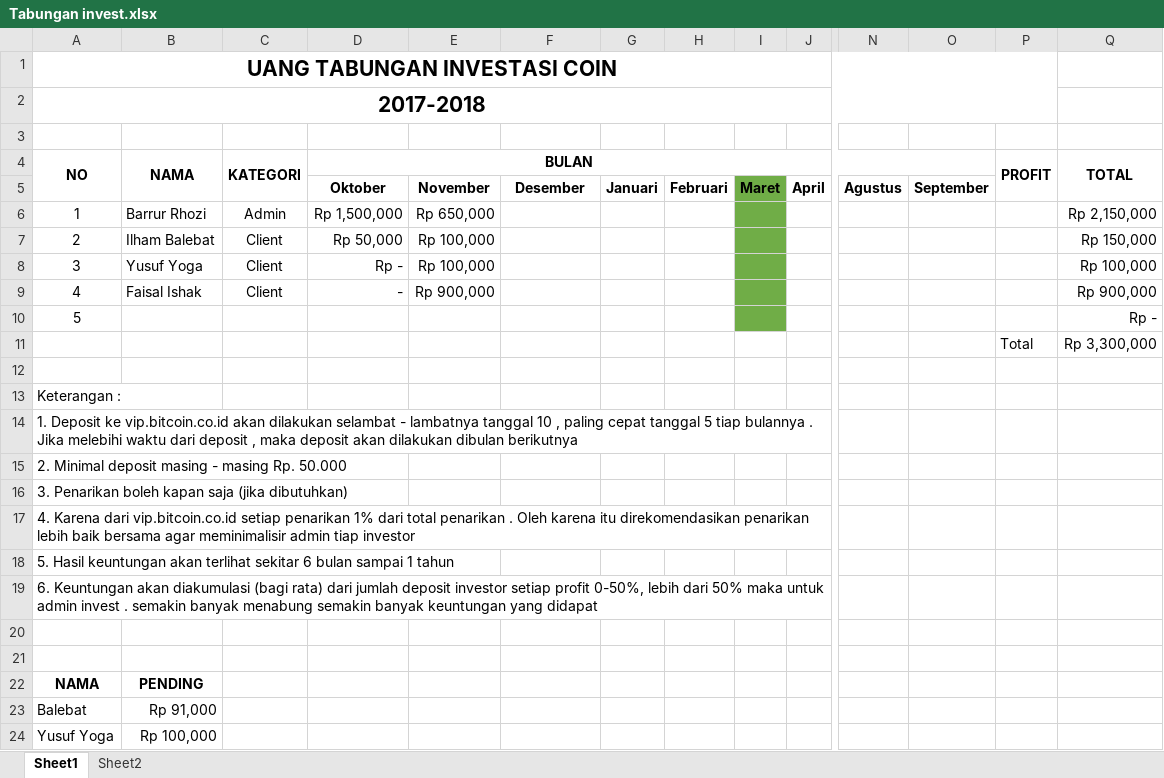
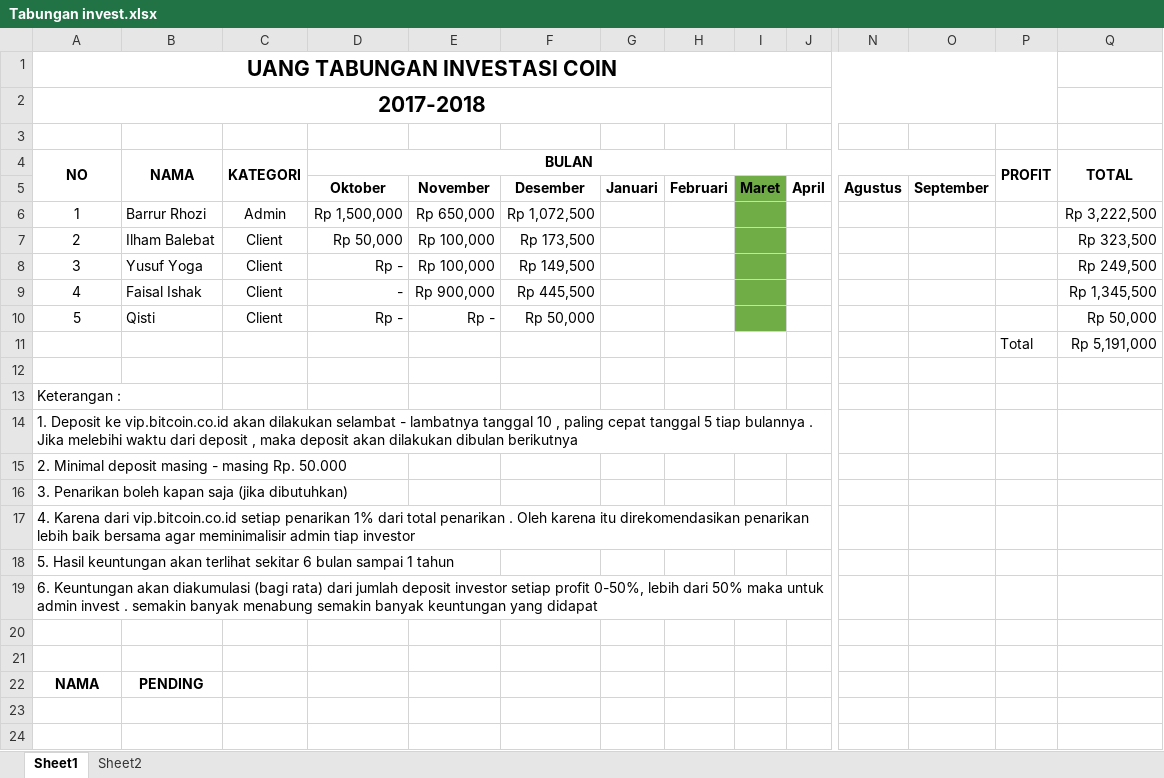
Before and after one commit to ozyexplorer/Invest, an Excel workbook: Tabungan invest.xlsx, sheet Sheet1, drawn as a sheet; only a part is shown, gaps mark what is left out; values as stored, in another font and other column widths than the file's, no borders; charts and pictures not drawn; removed rows and columns are numbered as before the commit, all else as after; rows hold the shown columns only; the diff names each change by its address in the sheet, - before the commit and + after, or states it on an @@ line.

Commit message:
update

```diff
--- a/Tabungan invest.xlsx (sheet Sheet1)
+++ b/Tabungan invest.xlsx (sheet Sheet1)
-F6: (empty)
+F6: Rp 1,072,500
-Q6 (TOTAL): Rp 2,150,000
+Q6 (TOTAL): Rp 3,222,500
-F7: (empty)
+F7: Rp 173,500
-Q7 (TOTAL): Rp 150,000
+Q7 (TOTAL): Rp 323,500
-F8: (empty)
+F8: Rp 149,500
-Q8 (TOTAL): Rp 100,000
+Q8 (TOTAL): Rp 249,500
-F9: (empty)
+F9: Rp 445,500
-Q9 (TOTAL): Rp 900,000
+Q9 (TOTAL): Rp 1,345,500
-row 10: 5 |  |  |  |  |  |  |  |  |  |  |  |  | Rp -
+row 10: 5 | Qisti | Client | Rp - | Rp - | Rp 50,000 |  |  |  |  |  |  |  | Rp 50,000
-Q11 (TOTAL): Rp 3,300,000
+Q11 (TOTAL): Rp 5,191,000
-row 23: Balebat | Rp 91,000
-row 24: Yusuf Yoga | Rp 100,000
```
Also changed, not shown: charts or pictures.
